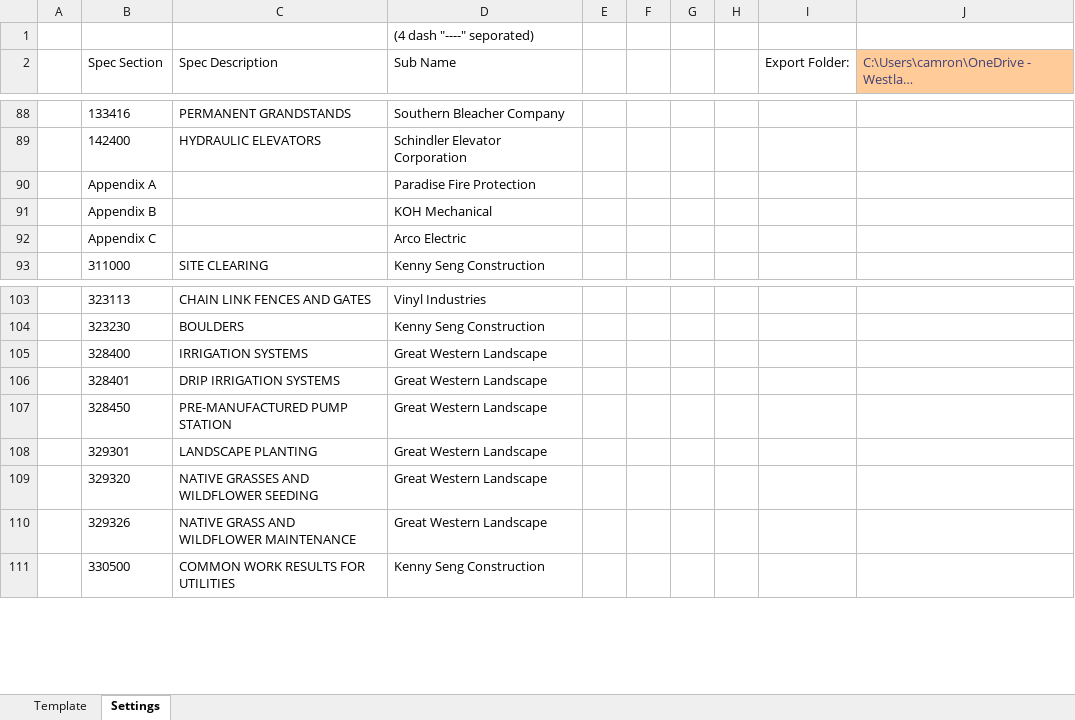
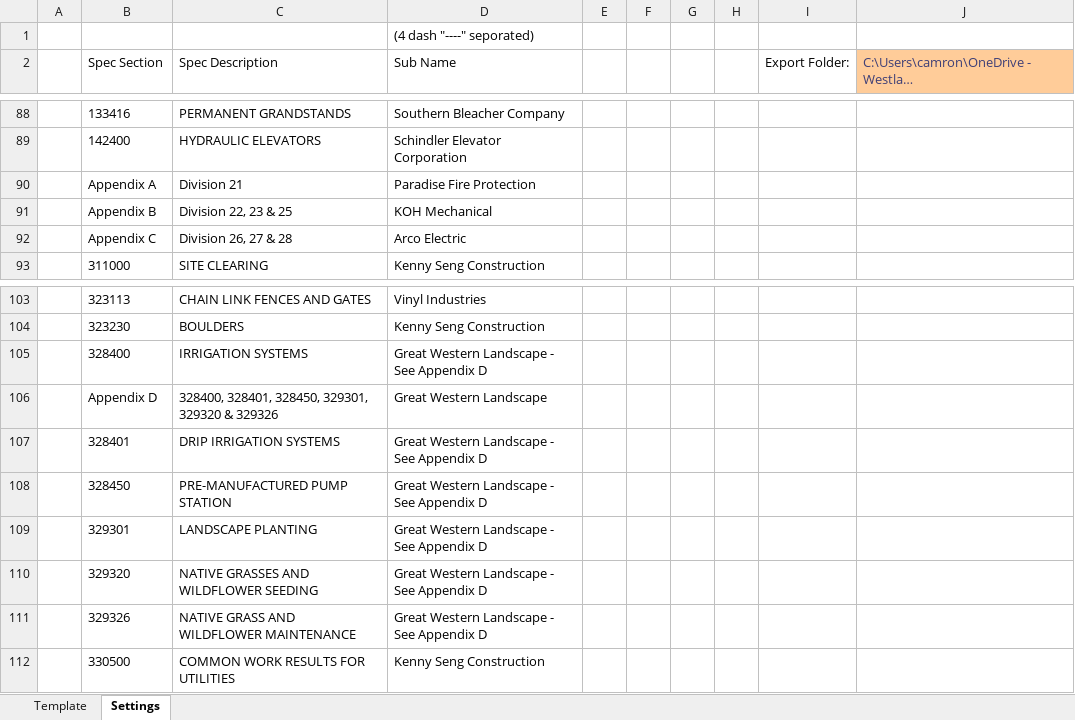
Before and after one commit to CamronWalker/Excel-OM-Manual-Cover-Sheet-Creator, an Excel workbook: Excel O&M Manual Cover Sheet Creator.xlsm, sheet Settings, drawn as a sheet; only a part is shown, gaps mark what is left out; long unchanged cells end in …; values as stored, in another font and other column widths than the file's, no borders; charts and pictures and conditional formats and table styles not drawn; addresses are those after the commit; the diff names each change by its address in the sheet, - before the commit and + after, or states it on an @@ line.

Commit message:
ready to export

```diff
--- a/Excel O&M Manual Cover Sheet Creator.xlsm (sheet Settings)
+++ b/Excel O&M Manual Cover Sheet Creator.xlsm (sheet Settings)
-C90 (Spec Description): (empty)
+C90 (Spec Description): Division 21
-C91 (Spec Description): (empty)
+C91 (Spec Description): Division 22, 23 & 25
-C92 (Spec Description): (empty)
+C92 (Spec Description): Division 26, 27 & 28
-D105 (Sub Name): Great Western Landscape
+D105 (Sub Name): Great Western Landscape - See Appendix D
+row 106:  | Appendix D | 328400, 328401, 328450, 329301, 329320 & 329326 | Great Western Landscape
-D107:D111 (Sub Name): Great Western Landscape
+D107:D111 (Sub Name): Great Western Landscape - See Appendix D
```
